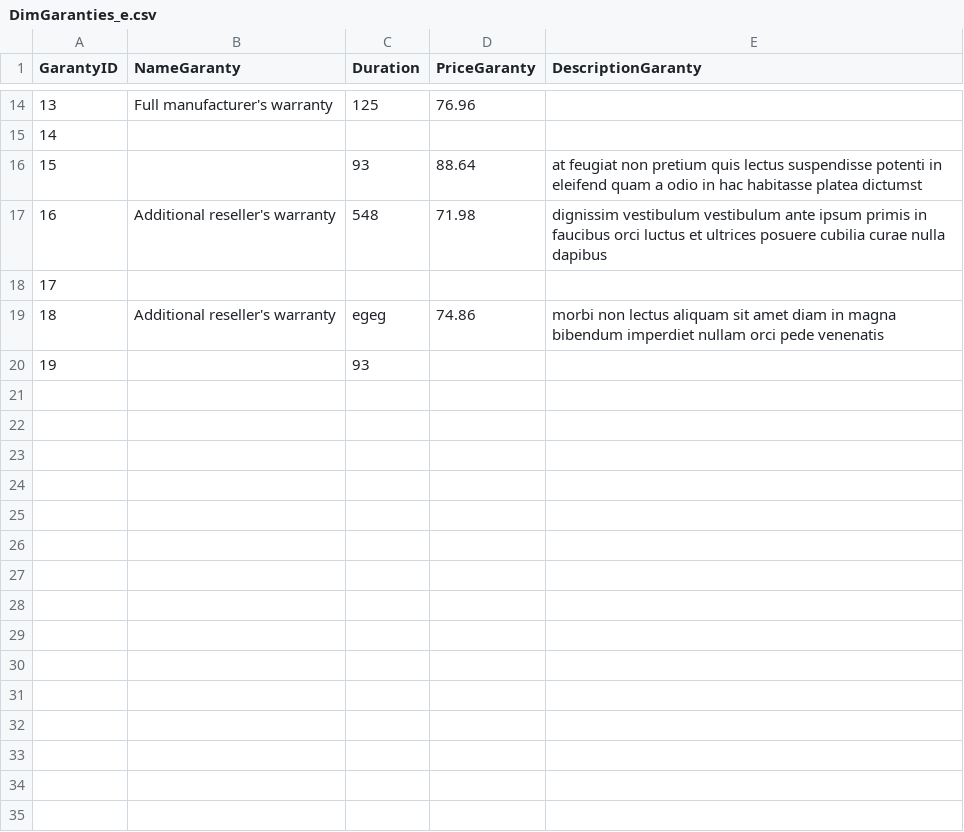
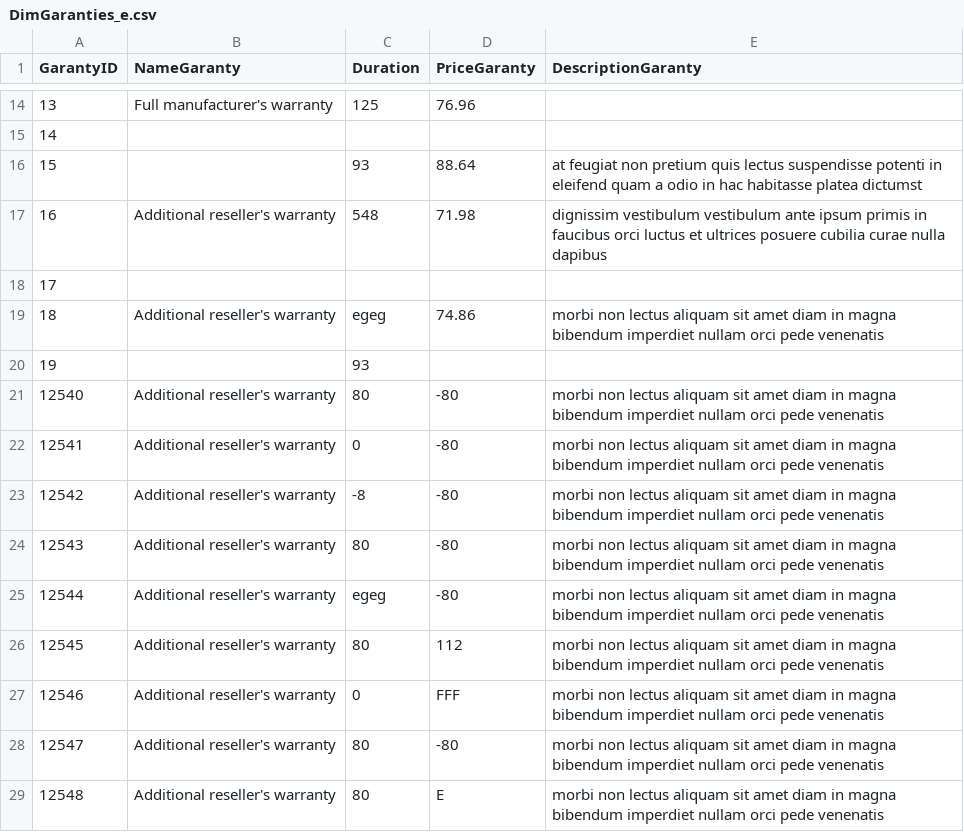
Before and after one commit to OlhaZSholohon/LV468, a CSV file: SourceFiles/DimGaranties/DimGaranties_e.csv, drawn as a sheet; only a part is shown, gaps mark what is left out; the diff names each change by its address in the sheet, - before the commit and + after, or states it on an @@ line.

Commit message:
changed SSIS project DatamartDimGaranties / chnged source file DimGaranties.

```diff
--- a/SourceFiles/DimGaranties/DimGaranties_e.csv
+++ b/SourceFiles/DimGaranties/DimGaranties_e.csv
+row 21: 12540 | Additional reseller's warranty | 80 | -80 | morbi non lectus aliquam sit amet diam in magna bibendum imperdiet nullam orci pede venenatis
+row 22: 12541 | Additional reseller's warranty | 0 | -80 | morbi non lectus aliquam sit amet diam in magna bibendum imperdiet nullam orci pede venenatis
+row 23: 12542 | Additional reseller's warranty | -8 | -80 | morbi non lectus aliquam sit amet diam in magna bibendum imperdiet nullam orci pede venenatis
+row 24: 12543 | Additional reseller's warranty | 80 | -80 | morbi non lectus aliquam sit amet diam in magna bibendum imperdiet nullam orci pede venenatis
+row 25: 12544 | Additional reseller's warranty | egeg | -80 | morbi non lectus aliquam sit amet diam in magna bibendum imperdiet nullam orci pede venenatis
+row 26: 12545 | Additional reseller's warranty | 80 | 112 | morbi non lectus aliquam sit amet diam in magna bibendum imperdiet nullam orci pede venenatis
+row 27: 12546 | Additional reseller's warranty | 0 | FFF | morbi non lectus aliquam sit amet diam in magna bibendum imperdiet nullam orci pede venenatis
+row 28: 12547 | Additional reseller's warranty | 80 | -80 | morbi non lectus aliquam sit amet diam in magna bibendum imperdiet nullam orci pede venenatis
+row 29: 12548 | Additional reseller's warranty | 80 | E | morbi non lectus aliquam sit amet diam in magna bibendum imperdiet nullam orci pede venenatis
```
Also changed, not shown: 11 other files.
